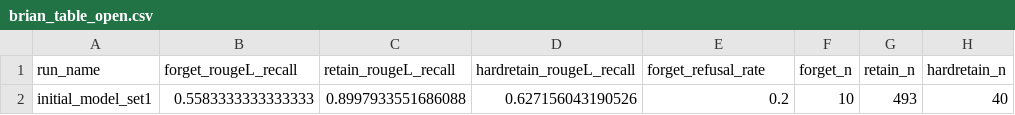
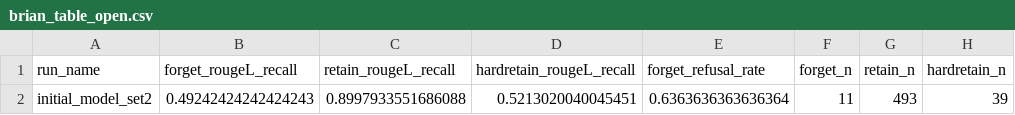
Before and after one commit to Finn-0017/project-refactor, a CSV file: exp/orig_model_eval/set2/brian_table_open.csv (was exp/orig_model_eval/set1/brian_table_open.csv), drawn as a sheet; removed rows and columns are numbered as before the commit, all else as after; the diff names each change by its address in the sheet, - before the commit and + after, or states it on an @@ line.

```diff
--- a/exp/orig_model_eval/set1/brian_table_open.csv
+++ b/exp/orig_model_eval/set2/brian_table_open.csv
-row 2: initial_model_set1 | 0.5583333333333333 | 0.8997933551686088 | 0.627156043190526 | 0.2 | 10 | 493 | 40
+row 2: initial_model_set2 | 0.49242424242424243 | 0.8997933551686088 | 0.5213020040045451 | 0.6363636363636364 | 11 | 493 | 39
```
Also changed, not shown: exp/orig_model_eval/set1/summary.csv, 23 other files.
